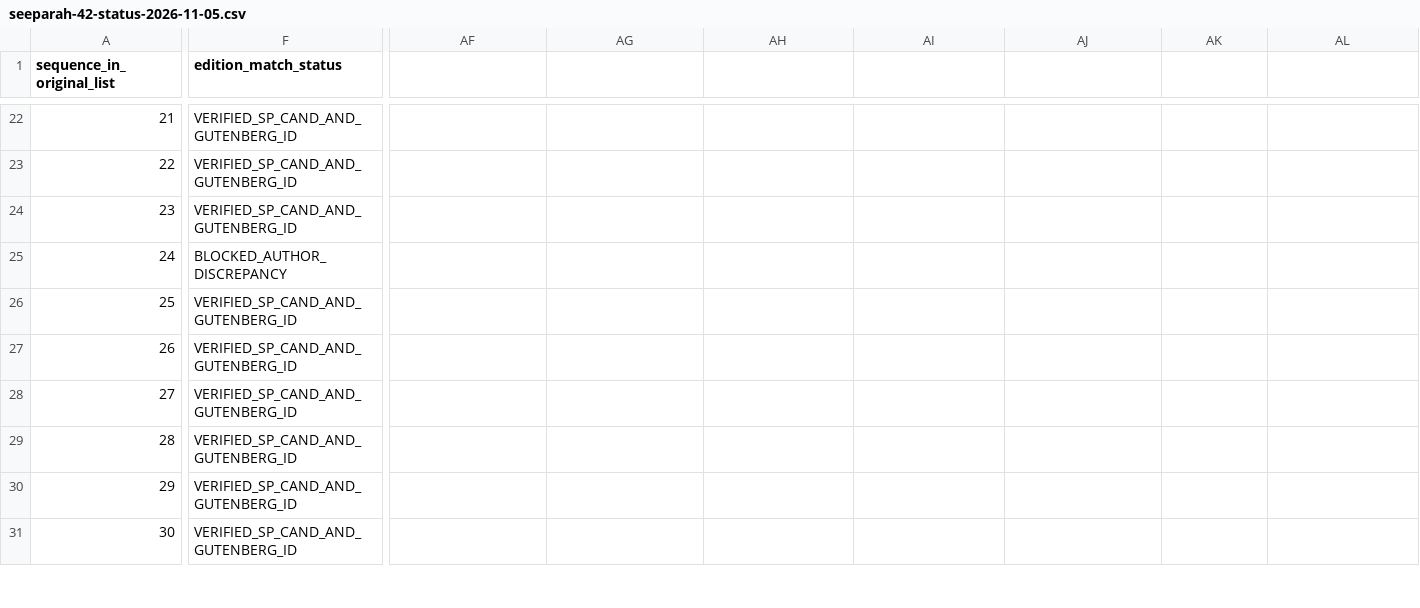
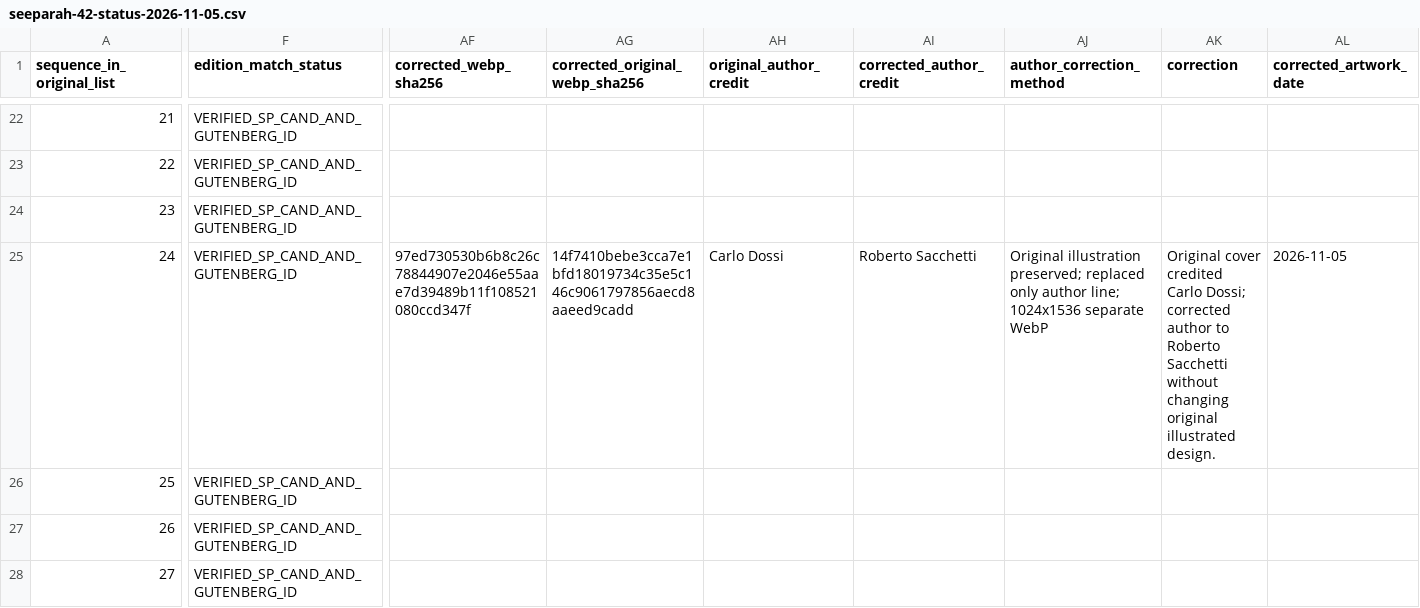
Before and after one commit to mrecomtik-ops/Seeparah-Web, a CSV file: docs/cover-deployment/seeparah-42-status-2026-11-05.csv, drawn as a sheet; only a part is shown, gaps mark what is left out; the shorter side is filled out with more unchanged rows; the diff covers the shown part only; the diff names each change by its address in the sheet, - before the commit and + after, or states it on an @@ line.

Commit message:
Certify 42 of 42 premium covers live and exact author corrected

```diff
--- a/docs/cover-deployment/seeparah-42-status-2026-11-05.csv
+++ b/docs/cover-deployment/seeparah-42-status-2026-11-05.csv
-AF1: (empty)
+AF1: corrected_webp_sha256
-AG1: (empty)
+AG1: corrected_original_webp_sha256
-AH1: (empty)
+AH1: original_author_credit
-AI1: (empty)
+AI1: corrected_author_credit
-AJ1: (empty)
+AJ1: author_correction_method
-AK1: (empty)
+AK1: correction
-AL1: (empty)
+AL1: corrected_artwork_date
-F25 (edition_match_status): BLOCKED_AUTHOR_DISCREPANCY
+F25 (edition_match_status): VERIFIED_SP_CAND_AND_GUTENBERG_ID
-AF25 (corrected_webp_sha256): (empty)
+AF25 (corrected_webp_sha256): 97ed730530b6b8c26c78844907e2046e55aae7d39489b11f108521080ccd347f
-AG25 (corrected_original_webp_sha256): (empty)
+AG25 (corrected_original_webp_sha256): 14f7410bebe3cca7e1bfd18019734c35e5c146c9061797856aecd8aaeed9cadd
-AH25 (original_author_credit): (empty)
+AH25 (original_author_credit): Carlo Dossi
-AI25 (corrected_author_credit): (empty)
+AI25 (corrected_author_credit): Roberto Sacchetti
-AJ25 (author_correction_method): (empty)
+AJ25 (author_correction_method): Original illustration preserved; replaced only author line; 1024x1536 separate WebP
-AK25 (correction): (empty)
+AK25 (correction): Original cover credited Carlo Dossi; corrected author to Roberto Sacchetti without changing original illustrated design.
-AL25 (corrected_artwork_date): (empty)
+AL25 (corrected_artwork_date): 2026-11-05
```
Also changed, not shown: 11 edited cells elsewhere in this file, 10 other files.
